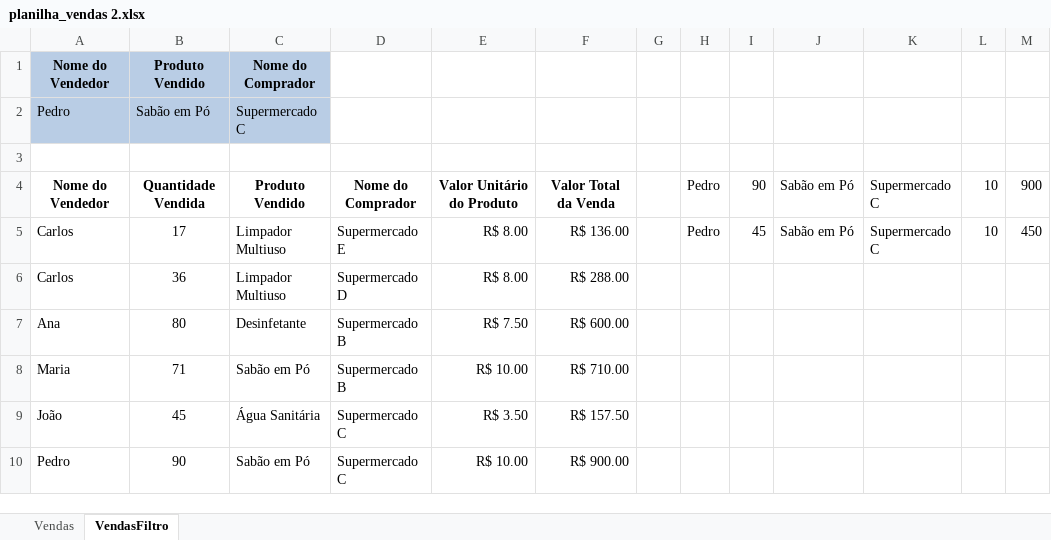
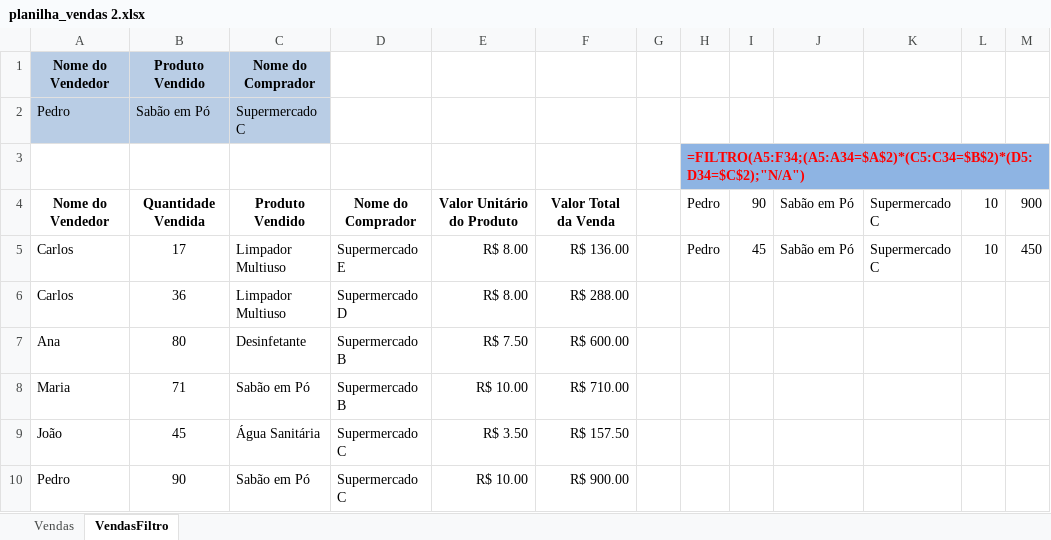
Before and after one commit to Yuri-Mendes/Classes_Excel_Senac, an Excel workbook: Avançado2-Excel/planilha_vendas 2.xlsx, sheet VendasFiltro, drawn as a sheet; only a part is shown; values as stored, in another font and other column widths than the file's, no borders; the diff names each change by its address in the sheet, - before the commit and + after, or states it on an @@ line.

Commit message:
updateaula0216102026

```diff
--- a/Avançado2-Excel/planilha_vendas 2.xlsx (sheet VendasFiltro)
+++ b/Avançado2-Excel/planilha_vendas 2.xlsx (sheet VendasFiltro)
-H3: (empty)
+H3: =FILTRO(A5:F34;(A5:A34=$A$2)*(C5:C34=$B$2)*(D5:D34=$C$2);"N/A")
-H3 fill: none
+H3 fill: #8EB4E3
```
